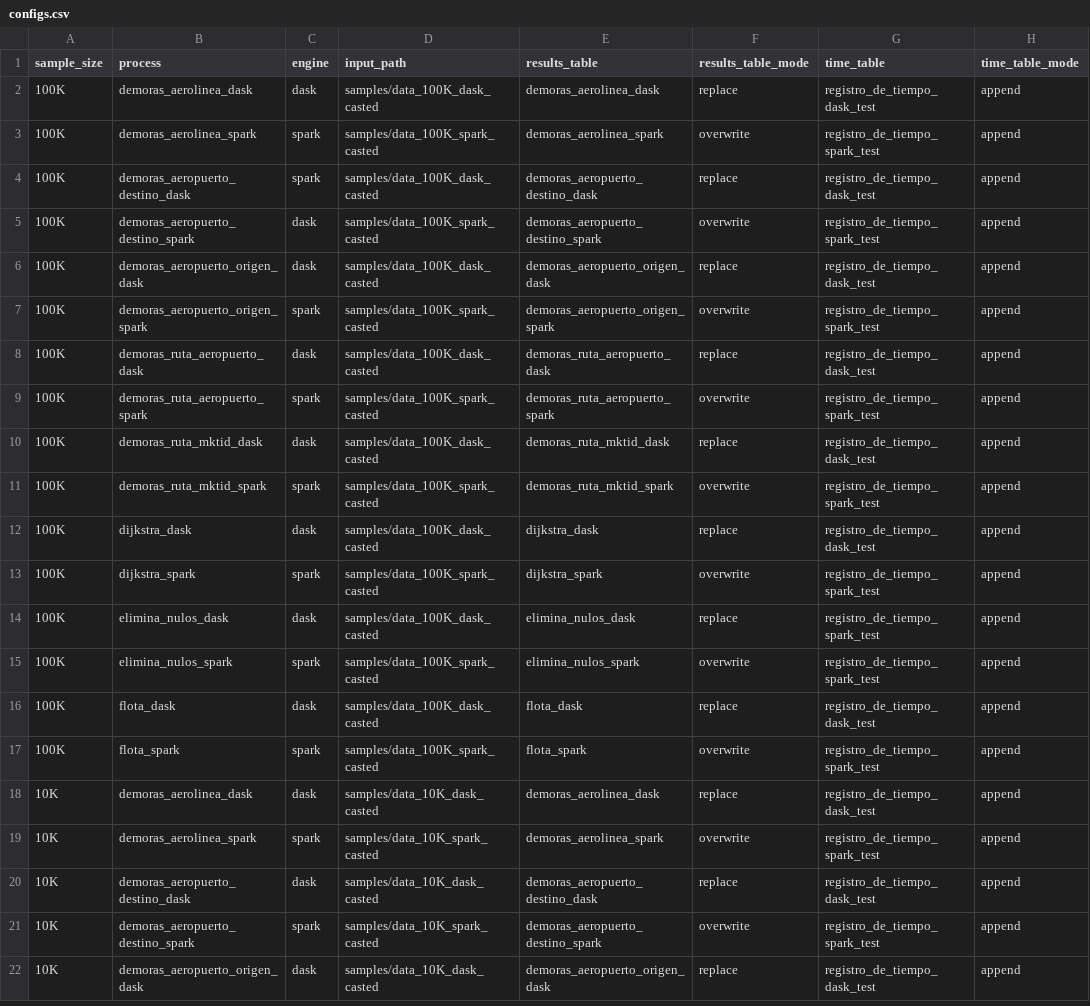
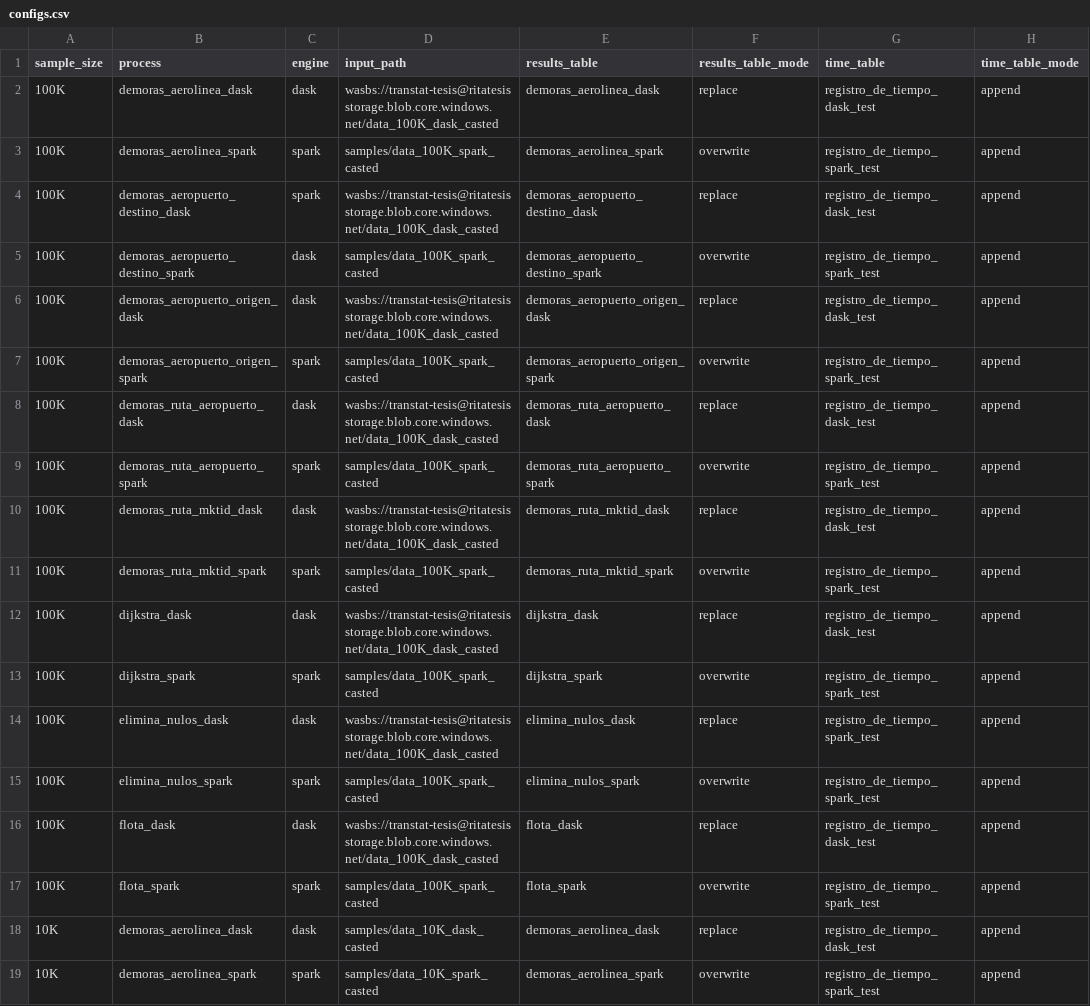
Before and after one commit to ikerforce/spark-rita, a CSV file: conf/base/configs.csv, drawn as a sheet; only a part is shown; the shorter side is filled out with more unchanged rows; the diff names each change by its address in the sheet, - before the commit and + after, or states it on an @@ line.

Commit message:
Puse el path correcto

```diff
--- a/conf/base/configs.csv
+++ b/conf/base/configs.csv
-D2 (input_path): samples/data_100K_dask_casted
+D2 (input_path): wasbs://transtat-tesis@ritatesisstorage.blob.core.windows.net/data_100K_dask_casted
-D4 (input_path): samples/data_100K_dask_casted
+D4 (input_path): wasbs://transtat-tesis@ritatesisstorage.blob.core.windows.net/data_100K_dask_casted
-D6 (input_path): samples/data_100K_dask_casted
+D6 (input_path): wasbs://transtat-tesis@ritatesisstorage.blob.core.windows.net/data_100K_dask_casted
-D8 (input_path): samples/data_100K_dask_casted
+D8 (input_path): wasbs://transtat-tesis@ritatesisstorage.blob.core.windows.net/data_100K_dask_casted
-D10 (input_path): samples/data_100K_dask_casted
+D10 (input_path): wasbs://transtat-tesis@ritatesisstorage.blob.core.windows.net/data_100K_dask_casted
-D12 (input_path): samples/data_100K_dask_casted
+D12 (input_path): wasbs://transtat-tesis@ritatesisstorage.blob.core.windows.net/data_100K_dask_casted
-D14 (input_path): samples/data_100K_dask_casted
+D14 (input_path): wasbs://transtat-tesis@ritatesisstorage.blob.core.windows.net/data_100K_dask_casted
-D16 (input_path): samples/data_100K_dask_casted
+D16 (input_path): wasbs://transtat-tesis@ritatesisstorage.blob.core.windows.net/data_100K_dask_casted
```
